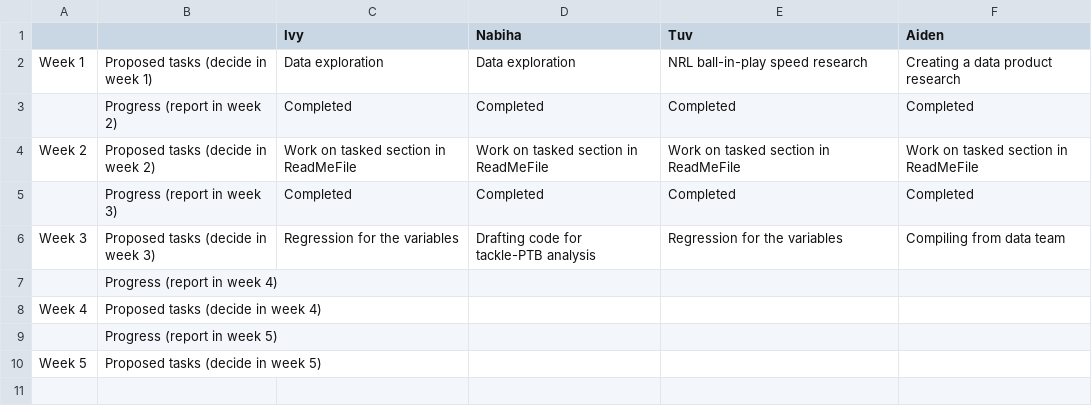
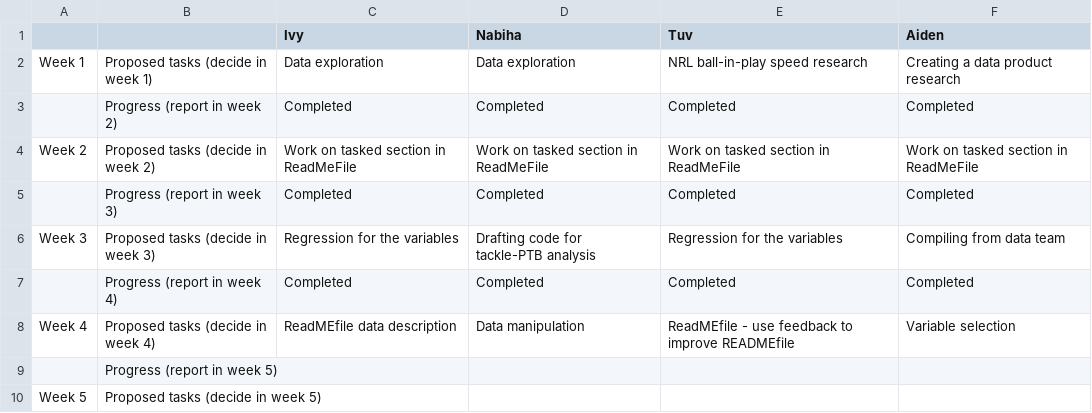
Before and after one commit to Spidxxy/data3001-data-nrl-4, a CSV file: weeklyTasks.csv, drawn as a sheet.

Commit message:
Add files via upload

```diff
--- a/weeklyTasks.csv
+++ b/weeklyTasks.csv
@@ -6,4 +6,4 @@ Week 2,Proposed tasks (decide in week 2),Work on tasked section in ReadMeFile ,W
 Week 3,Proposed tasks (decide in week 3),Regression for the variables ,Drafting code for tackle-PTB analysis,Regression for the variables ,Compiling from data team
-,Progress (report in week 4),,,,
-Week 4,Proposed tasks (decide in week 4),,,,
+,Progress (report in week 4),Completed,Completed,Completed,Completed
+Week 4,Proposed tasks (decide in week 4),ReadMEfile data description,Data manipulation,ReadMEfile - use feedback to improve READMEfile,Variable selection
 ,Progress (report in week 5),,,,
```
